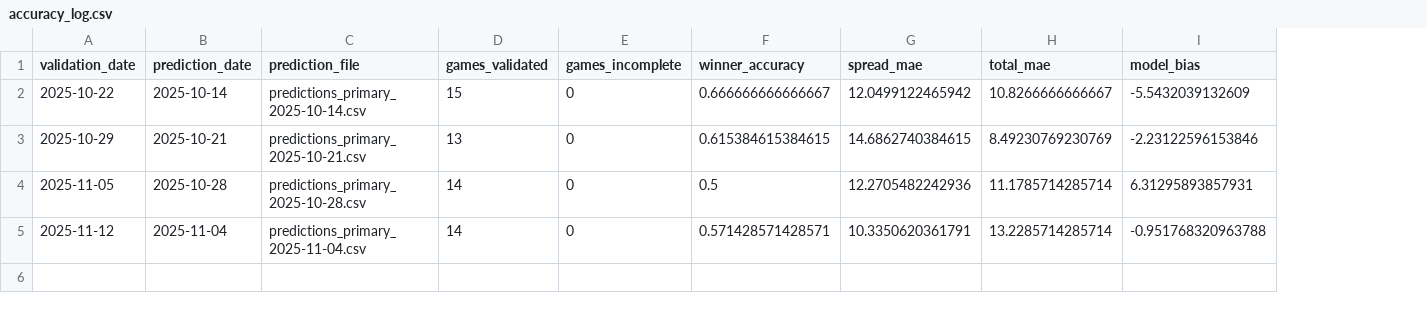
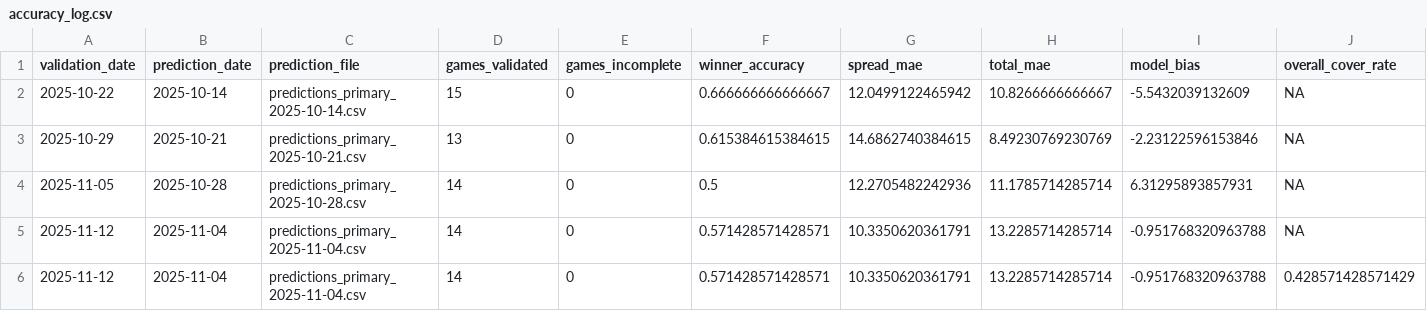
Before and after one commit to chiefwhitebeard/nflmodel2, a CSV file: data/validation/accuracy_log.csv, drawn as a sheet; the diff names each change by its address in the sheet, - before the commit and + after, or states it on an @@ line.

```diff
--- a/data/validation/accuracy_log.csv
+++ b/data/validation/accuracy_log.csv
+column J (overall_cover_rate), rows 2-5: all NA
+row 6: 2025-11-12 | 2025-11-04 | predictions_primary_2025-11-04.csv | 14 | 0 | 0.571428571428571 | 10.3350620361791 | 13.2285714285714 | -0.951768320963788 | 0.428571428571429
```
Also changed, not shown: data/validation/validation_detail_2025-11-12.csv, 3 other files.
